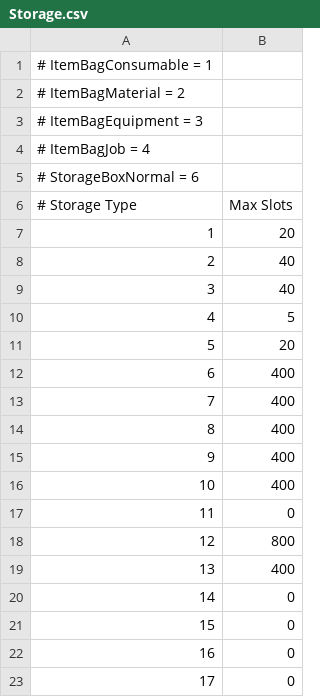
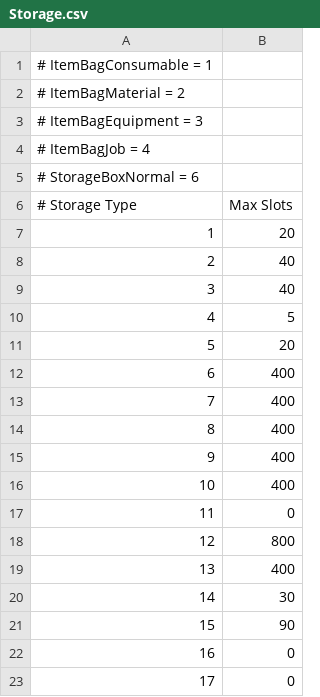
Before and after one commit to sebastian-heinz/Arrowgene.DragonsDogmaOnline, a CSV file: Arrowgene.Ddon.Shared/Files/Assets/Storage.csv, drawn as a sheet.

Commit message:
Add current job equipped items to CharacterEquipment and PawnEquipment storage types on creation

```diff
--- a/Arrowgene.Ddon.Shared/Files/Assets/Storage.csv
+++ b/Arrowgene.Ddon.Shared/Files/Assets/Storage.csv
@@ -19,4 +19,4 @@
 13, 400
-14, 0
-15, 0
+14, 30
+15, 90
 16, 0
```
Also changed, not shown: 2 other files.
